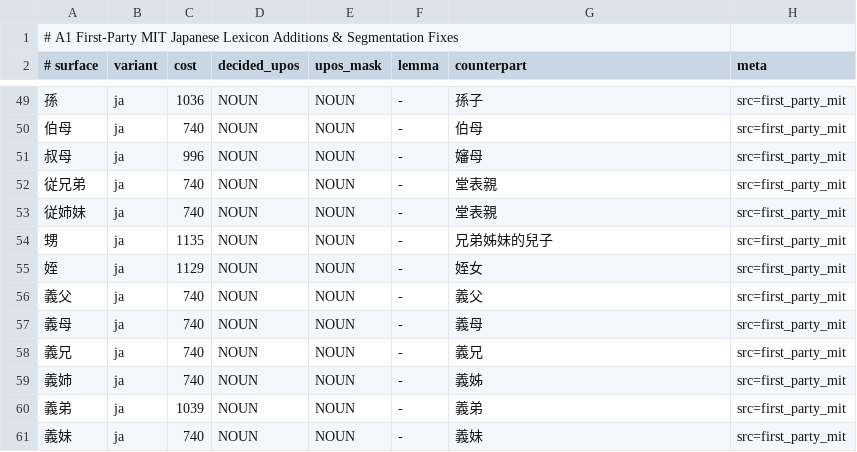
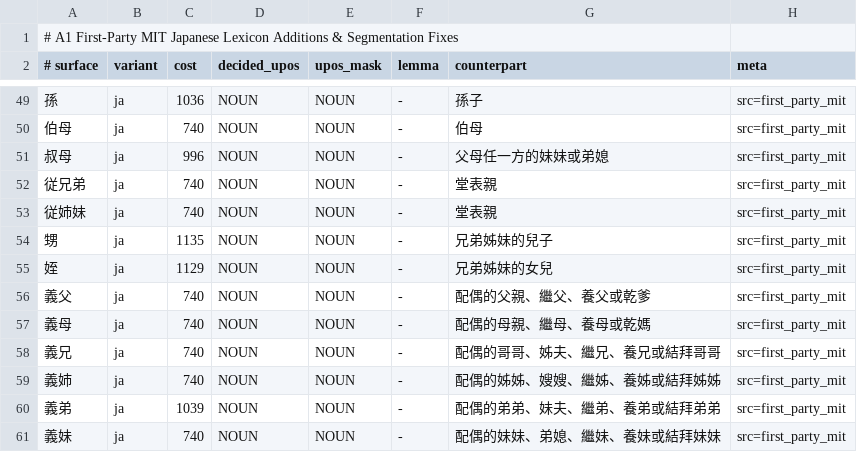
Before and after one commit to faberline/nlp, a TSV file: tools/lexicon_build/data/a1_lexemes_mit.tsv, drawn as a sheet; only a part is shown, gaps mark what is left out.

Commit message:
fix(lexicon): preserve common Japanese noun meanings (#529)
Preserve supported Japanese kinship meanings and tighten common noun defaults for Taiwanese Traditional Chinese. Keep the source, cost, part of speech, and entry set stable.

Refs #527, #525.

```diff
--- a/tools/lexicon_build/data/a1_lexemes_mit.tsv
+++ b/tools/lexicon_build/data/a1_lexemes_mit.tsv
@@ -50,3 +50,3 @@
 伯母	ja	740	NOUN	NOUN	-	伯母	src=first_party_mit
-叔母	ja	996	NOUN	NOUN	-	嬸母	src=first_party_mit
+叔母	ja	996	NOUN	NOUN	-	父母任一方的妹妹或弟媳	src=first_party_mit
 従兄弟	ja	740	NOUN	NOUN	-	堂表親	src=first_party_mit
@@ -54,8 +54,8 @@
 甥	ja	1135	NOUN	NOUN	-	兄弟姊妹的兒子	src=first_party_mit
-姪	ja	1129	NOUN	NOUN	-	姪女	src=first_party_mit
-義父	ja	740	NOUN	NOUN	-	義父	src=first_party_mit
-義母	ja	740	NOUN	NOUN	-	義母	src=first_party_mit
-義兄	ja	740	NOUN	NOUN	-	義兄	src=first_party_mit
-義姉	ja	740	NOUN	NOUN	-	義姊	src=first_party_mit
-義弟	ja	1039	NOUN	NOUN	-	義弟	src=first_party_mit
-義妹	ja	740	NOUN	NOUN	-	義妹	src=first_party_mit
+姪	ja	1129	NOUN	NOUN	-	兄弟姊妹的女兒	src=first_party_mit
+義父	ja	740	NOUN	NOUN	-	配偶的父親、繼父、養父或乾爹	src=first_party_mit
+義母	ja	740	NOUN	NOUN	-	配偶的母親、繼母、養母或乾媽	src=first_party_mit
+義兄	ja	740	NOUN	NOUN	-	配偶的哥哥、姊夫、繼兄、養兄或結拜哥哥	src=first_party_mit
+義姉	ja	740	NOUN	NOUN	-	配偶的姊姊、嫂嫂、繼姊、養姊或結拜姊姊	src=first_party_mit
+義弟	ja	1039	NOUN	NOUN	-	配偶的弟弟、妹夫、繼弟、養弟或結拜弟弟	src=first_party_mit
+義妹	ja	740	NOUN	NOUN	-	配偶的妹妹、弟媳、繼妹、養妹或結拜妹妹	src=first_party_mit
```
Also changed, not shown: tools/lexicon_build/data/first_party_mit_ja_zh.tsv, 2 other files.
